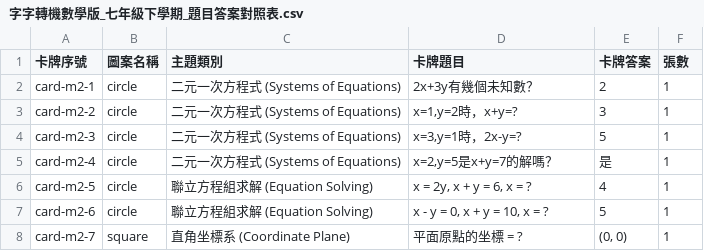
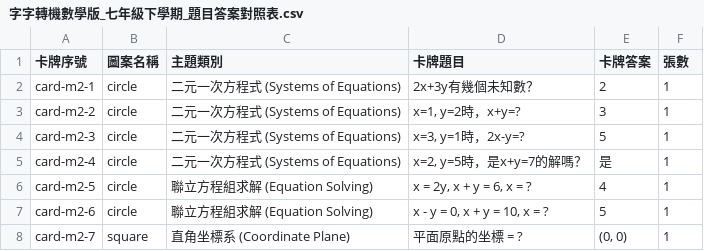
Before and after one commit to tangfl1115/boardgame-builders, a CSV file: anomia-math-builder (字字轉機數學版)/對照表/字字轉機數學版_七年級下學期_題目答案對照表.csv, drawn as a sheet; only a part is shown.

Commit message:
fix: dynamically split and shrink preceding conditions in math questions to ensure question sits on single line

```diff
--- a/anomia-math-builder (字字轉機數學版)/對照表/字字轉機數學版_七年級下學期_題目答案對照表.csv
+++ b/anomia-math-builder (字字轉機數學版)/對照表/字字轉機數學版_七年級下學期_題目答案對照表.csv
@@ -2,5 +2,5 @@
 card-m2-1,circle,二元一次方程式 (Systems of Equations),2x+3y有幾個未知數？,2,1
-card-m2-2,circle,二元一次方程式 (Systems of Equations),"x=1,y=2時，x+y=?",3,1
-card-m2-3,circle,二元一次方程式 (Systems of Equations),"x=3,y=1時，2x-y=?",5,1
-card-m2-4,circle,二元一次方程式 (Systems of Equations),"x=2,y=5是x+y=7的解嗎？",是,1
+card-m2-2,circle,二元一次方程式 (Systems of Equations),"x=1, y=2時，x+y=?",3,1
+card-m2-3,circle,二元一次方程式 (Systems of Equations),"x=3, y=1時，2x-y=?",5,1
+card-m2-4,circle,二元一次方程式 (Systems of Equations),"x=2, y=5時，是x+y=7的解嗎？",是,1
 card-m2-5,circle,聯立方程組求解 (Equation Solving),"x = 2y, x + y = 6, x = ?",4,1
```
Also changed, not shown: 5 other files.
